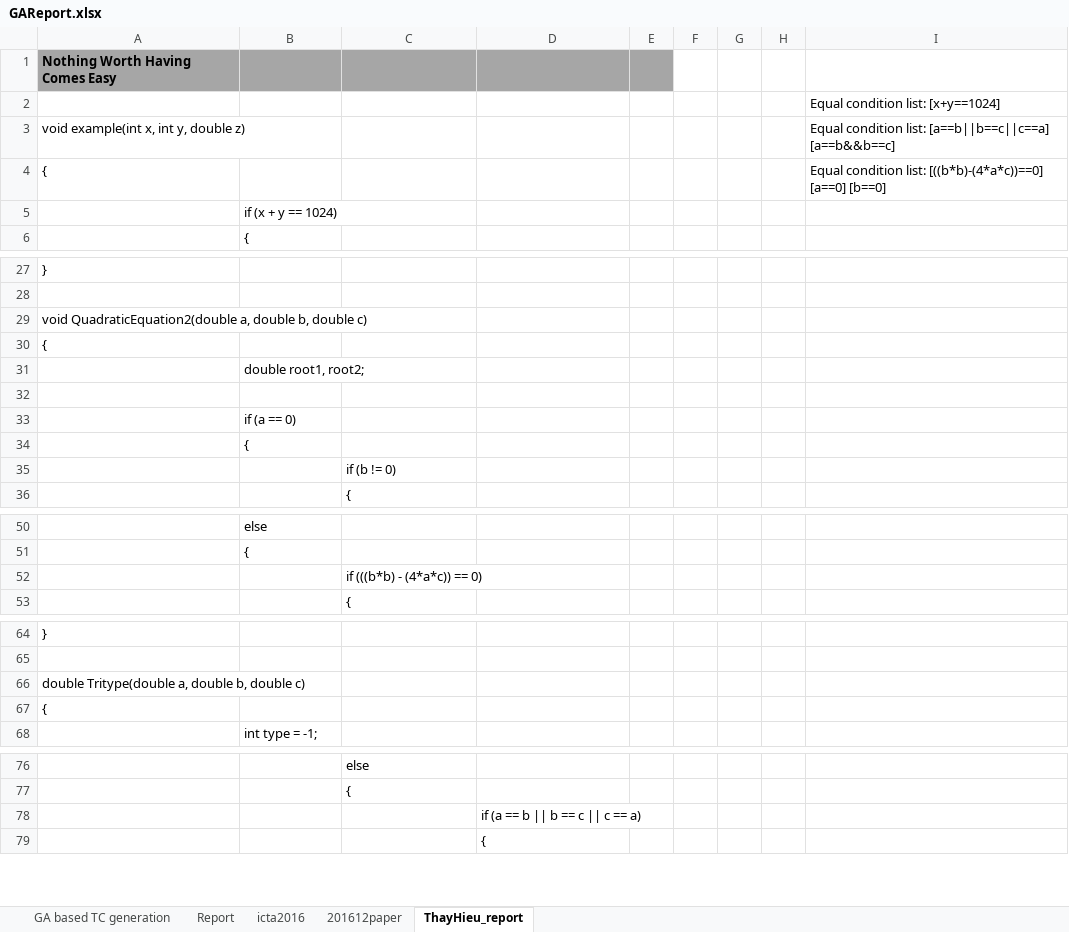
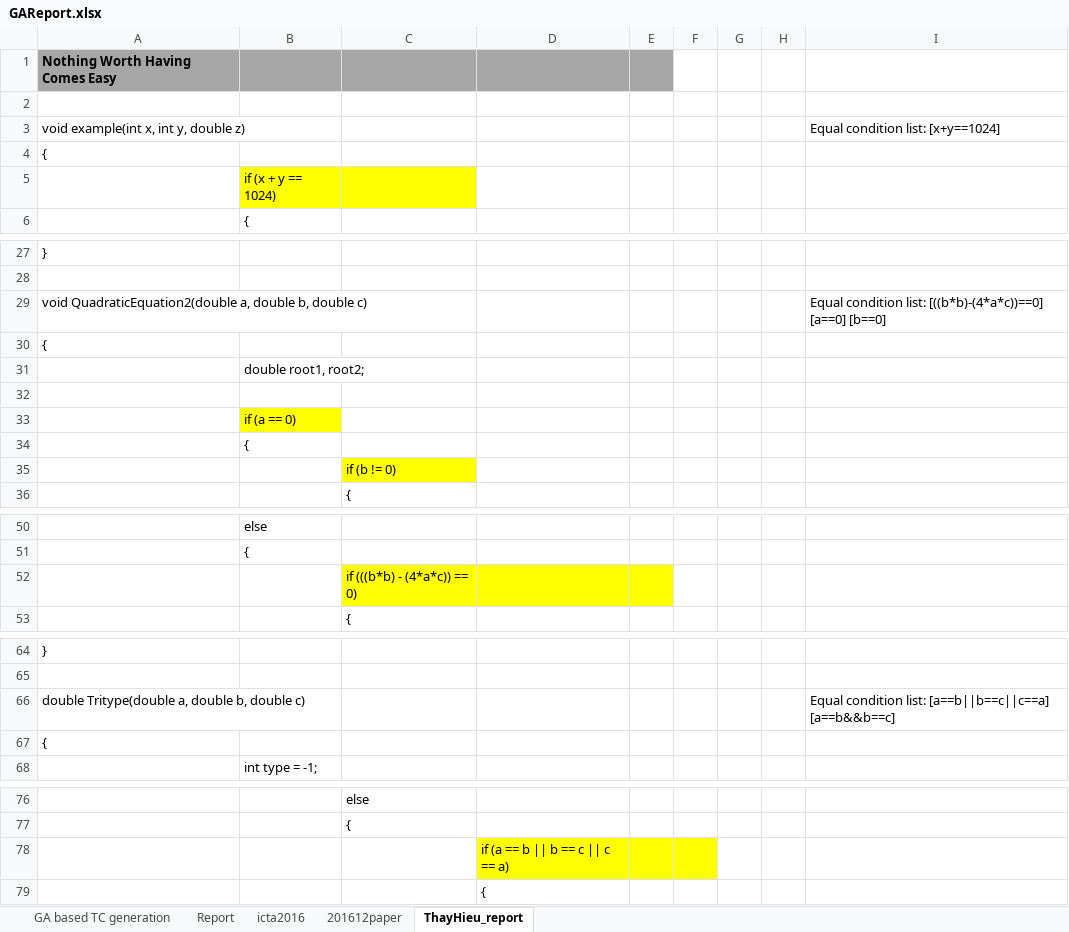
Before and after one commit to dinhngocthi/GAsource, an Excel workbook: CFT4CUnitSrc/src/report/GAReport.xlsx, sheet ThayHieu_report, drawn as a sheet; only a part is shown, gaps mark what is left out; values as stored, in another font and other column widths than the file's, no borders; the diff covers the shown part only; the diff names each change by its address in the sheet, - before the commit and + after, or states it on an @@ line.

```diff
--- a/CFT4CUnitSrc/src/report/GAReport.xlsx (sheet ThayHieu_report)
+++ b/CFT4CUnitSrc/src/report/GAReport.xlsx (sheet ThayHieu_report)
-I2: Equal condition list: [x+y==1024]
+I2: (empty)
-I3: Equal condition list: [a==b||b==c||c==a] [a==b&&b==c]
+I3: Equal condition list: [x+y==1024]
-I4: Equal condition list: [((b*b)-(4*a*c))==0] [a==0] [b==0]
+I4: (empty)
-B5:C5 fill: none
+B5:C5 fill: #FFFF00
-I29: (empty)
+I29: Equal condition list: [((b*b)-(4*a*c))==0] [a==0] [b==0]
-B33 fill: none
+B33 fill: #FFFF00
-C35 fill: none
+C35 fill: #FFFF00
-C52:E52 fill: none
+C52:E52 fill: #FFFF00
-I66: (empty)
+I66: Equal condition list: [a==b||b==c||c==a] [a==b&&b==c]
-D78:F78 fill: none
+D78:F78 fill: #FFFF00
```
Also changed, not shown: cell formats elsewhere in this sheet, 1 other file.
